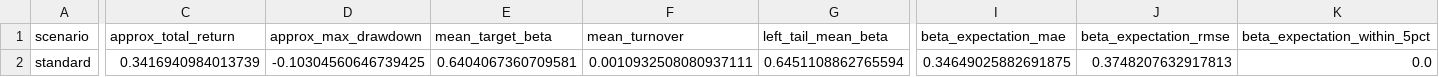
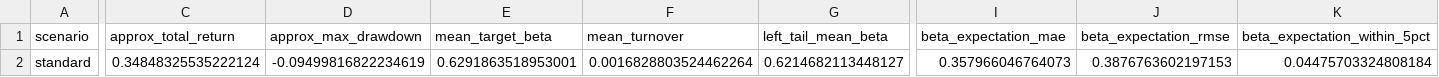
Before and after one commit to yutaofr/qqq-buyer-monitor, a CSV file: artifacts/v14_panorama/selected_candidate.csv, drawn as a sheet; only a part is shown, gaps mark what is left out; the diff covers the shown part only; the diff names each change by its address in the sheet, - before the commit and + after, or states it on an @@ line.

```diff
--- a/artifacts/v14_panorama/selected_candidate.csv
+++ b/artifacts/v14_panorama/selected_candidate.csv
-C2 (approx_total_return): 0.3416940984013739
+C2 (approx_total_return): 0.34848325535222124
-D2 (approx_max_drawdown): -0.10304560646739425
+D2 (approx_max_drawdown): -0.09499816822234619
-E2 (mean_target_beta): 0.6404067360709581
+E2 (mean_target_beta): 0.6291863518953001
-F2 (mean_turnover): 0.0010932508080937111
+F2 (mean_turnover): 0.0016828803524462264
-G2 (left_tail_mean_beta): 0.6451108862765594
+G2 (left_tail_mean_beta): 0.6214682113448127
-I2 (beta_expectation_mae): 0.34649025882691875
+I2 (beta_expectation_mae): 0.357966046764073
-J2 (beta_expectation_rmse): 0.3748207632917813
+J2 (beta_expectation_rmse): 0.3876763602197153
-K2 (beta_expectation_within_5pct): 0.0
+K2 (beta_expectation_within_5pct): 0.04475703324808184
```
Also changed, not shown: 5 edited cells elsewhere in this file, artifacts/v14_mainline_audit/probability_audit.csv, artifacts/v14_mainline_diagnostics/crisis_windows.csv, 45 other files.
